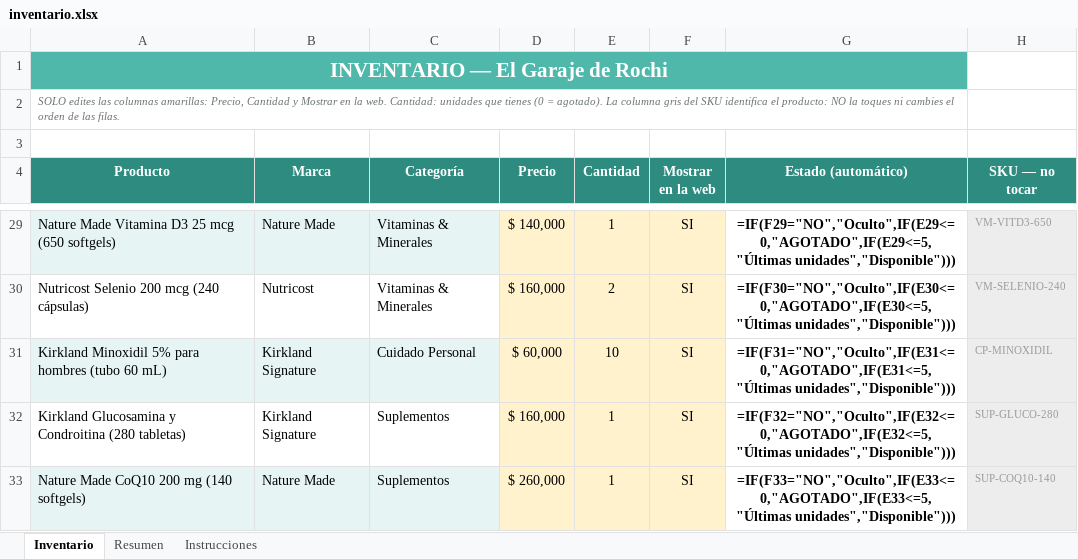
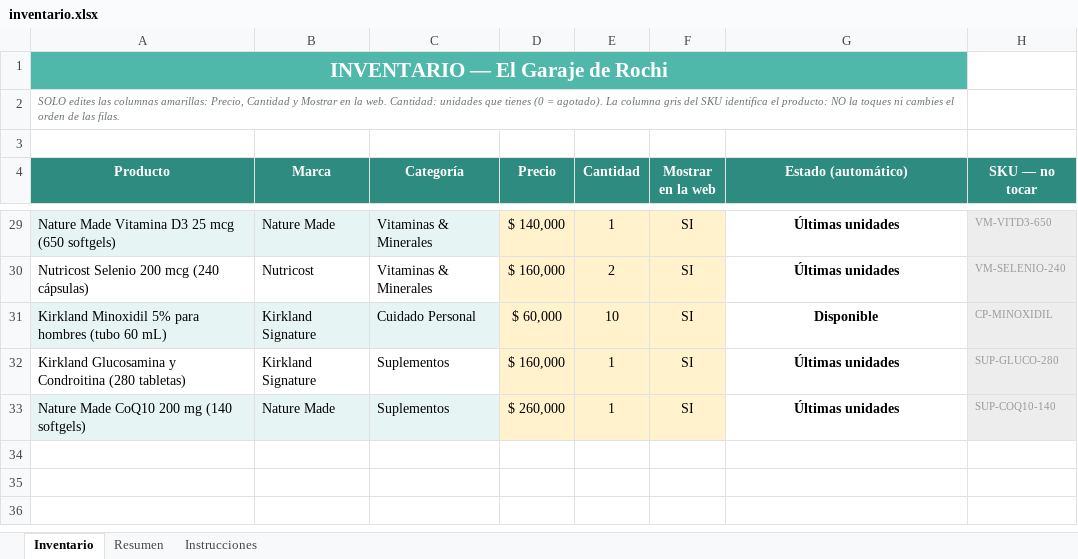
Before and after one commit to jbowser121-cpu/garaje-de-rochi, an Excel workbook: inventario.xlsx, sheet Inventario, drawn as a sheet; only a part is shown, gaps mark what is left out; values as stored, in another font and other column widths than the file's, no borders; formulas without a stored value are shown as written; conditional formats not drawn; the diff covers the shown part only; the diff names each change by its address in the sheet, - before the commit and + after, or states it on an @@ line.

Commit message:
Actualizar inventario (2 cambios)

```diff
--- a/inventario.xlsx (sheet Inventario)
+++ b/inventario.xlsx (sheet Inventario)
-G29 (Estado (automático)): =IF(F29="NO","Oculto",IF(E29<=0,"AGOTADO",IF(E29<=5,"Últimas unidades","Disponible")))
+G29 (Estado (automático)): Últimas unidades
-G30 (Estado (automático)): =IF(F30="NO","Oculto",IF(E30<=0,"AGOTADO",IF(E30<=5,"Últimas unidades","Disponible")))
+G30 (Estado (automático)): Últimas unidades
-G31 (Estado (automático)): =IF(F31="NO","Oculto",IF(E31<=0,"AGOTADO",IF(E31<=5,"Últimas unidades","Disponible")))
+G31 (Estado (automático)): Disponible
-G32 (Estado (automático)): =IF(F32="NO","Oculto",IF(E32<=0,"AGOTADO",IF(E32<=5,"Últimas unidades","Disponible")))
+G32 (Estado (automático)): Últimas unidades
-G33 (Estado (automático)): =IF(F33="NO","Oculto",IF(E33<=0,"AGOTADO",IF(E33<=5,"Últimas unidades","Disponible")))
+G33 (Estado (automático)): Últimas unidades
```
Also changed, not shown: 26 edited cells elsewhere in this sheet, sheet Resumen, 2 other files.
